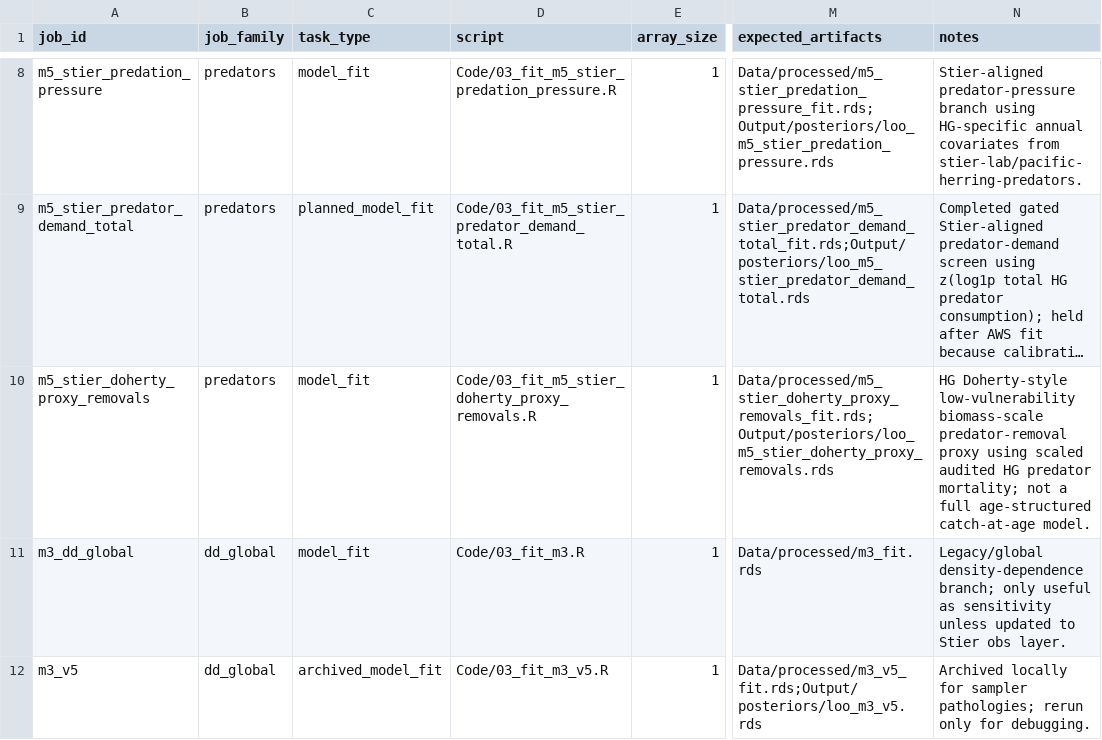
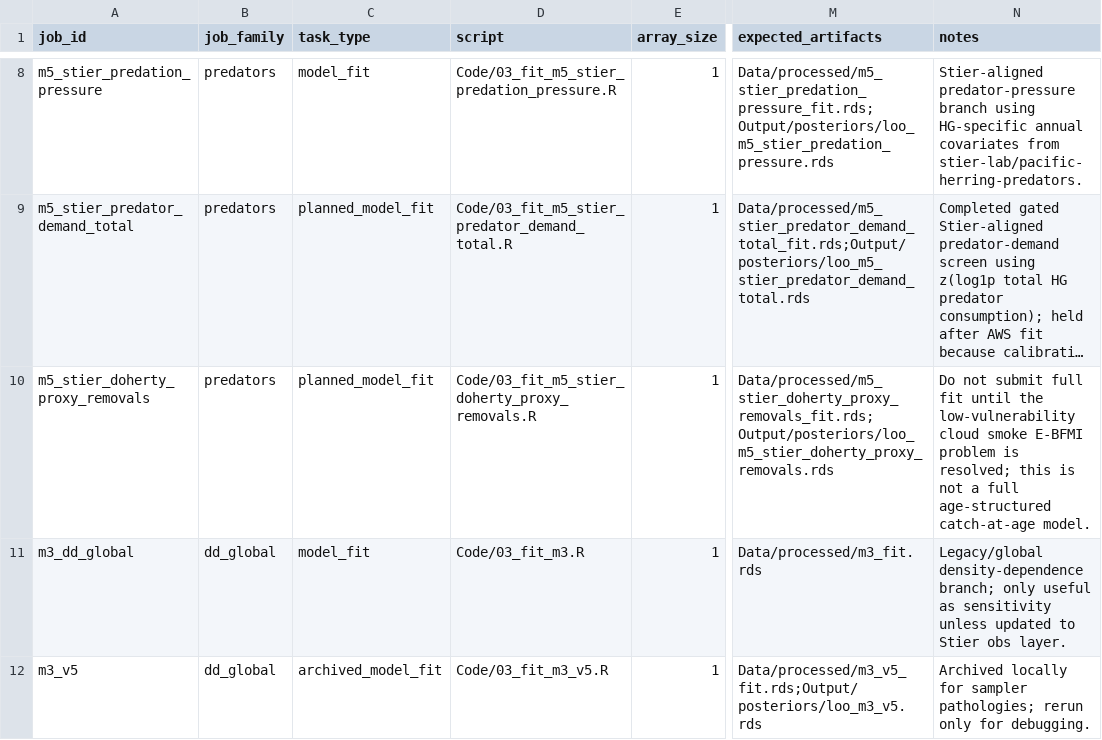
Before and after one commit to adrianstier/herring-hg-metapop, a CSV file: cloud/model-farm-manifest.csv, drawn as a sheet; only a part is shown, gaps mark what is left out; long unchanged cells end in …; the diff names each change by its address in the sheet, - before the commit and + after, or states it on an @@ line.

Commit message:
Record Doherty proxy smoke gate

```diff
--- a/cloud/model-farm-manifest.csv
+++ b/cloud/model-farm-manifest.csv
-C10 (task_type): model_fit
+C10 (task_type): planned_model_fit
-N10 (notes): HG Doherty-style low-vulnerability biomass-scale predator-removal proxy using scaled audited HG predator mortality; not a…
+N10 (notes): Do not submit full fit until the low-vulnerability cloud smoke E-BFMI problem is resolved; this is not a…
```
Also changed, not shown: 8 other files.
